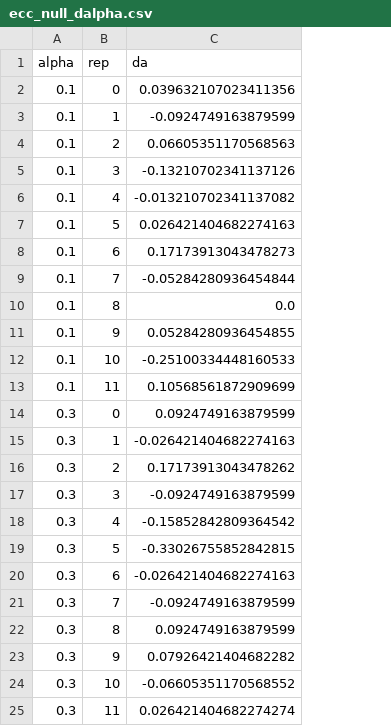
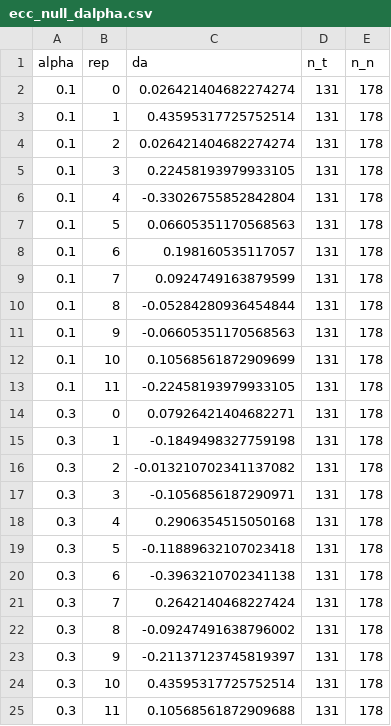
Before and after one commit to seratsaad/agent4binary, a CSV file: resources/census/ecc_null_dalpha.csv, drawn as a sheet; the diff names each change by its address in the sheet, - before the commit and + after, or states it on an @@ line.

```diff
--- a/resources/census/ecc_null_dalpha.csv
+++ b/resources/census/ecc_null_dalpha.csv
+column D (n_t), rows 2-25: all 131
+column E (n_n), rows 2-25: all 178
-C2 (da): 0.039632107023411356
+C2 (da): 0.026421404682274274
-C3 (da): -0.0924749163879599
+C3 (da): 0.43595317725752514
-C4 (da): 0.06605351170568563
+C4 (da): 0.026421404682274274
-C5 (da): -0.13210702341137126
+C5 (da): 0.22458193979933105
-C6 (da): -0.013210702341137082
+C6 (da): -0.33026755852842804
-C7 (da): 0.026421404682274163
+C7 (da): 0.06605351170568563
-C8 (da): 0.17173913043478273
+C8 (da): 0.198160535117057
-C9 (da): -0.05284280936454844
+C9 (da): 0.0924749163879599
-C10 (da): 0.0
+C10 (da): -0.05284280936454844
-C11 (da): 0.05284280936454855
+C11 (da): -0.06605351170568563
-C12 (da): -0.25100334448160533
+C12 (da): 0.10568561872909699
-C13 (da): 0.10568561872909699
+C13 (da): -0.22458193979933105
-C14 (da): 0.0924749163879599
+C14 (da): 0.07926421404682271
-C15 (da): -0.026421404682274163
+C15 (da): -0.1849498327759198
-C16 (da): 0.17173913043478262
+C16 (da): -0.013210702341137082
-C17 (da): -0.0924749163879599
+C17 (da): -0.1056856187290971
-C18 (da): -0.15852842809364542
+C18 (da): 0.2906354515050168
-C19 (da): -0.33026755852842815
+C19 (da): -0.11889632107023418
-C20 (da): -0.026421404682274163
+C20 (da): -0.3963210702341138
-C21 (da): -0.0924749163879599
+C21 (da): 0.2642140468227424
-C22 (da): 0.0924749163879599
+C22 (da): -0.09247491638796002
-C23 (da): 0.07926421404682282
+C23 (da): -0.21137123745819397
-C24 (da): -0.06605351170568552
+C24 (da): 0.43595317725752514
-C25 (da): 0.026421404682274274
+C25 (da): 0.10568561872909688
```
Also changed, not shown: resources/census/ecc_validation.csv, resources/census/ecc_variants.csv, 27 other files.
